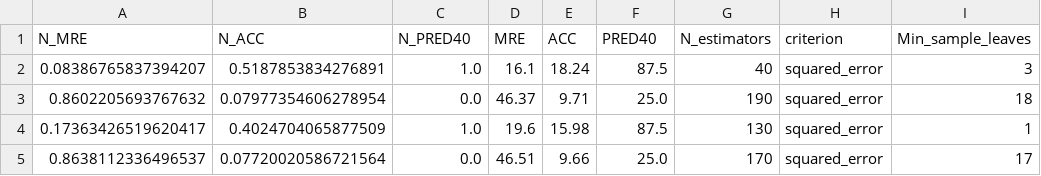
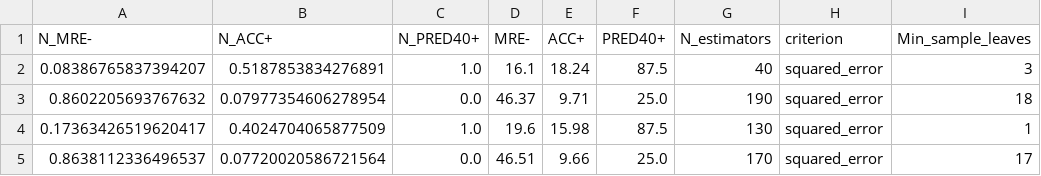
Before and after one commit to txt/aa24, a CSV file: data/Health/health0.csv, drawn as a sheet; only a part is shown; the diff names each change by its address in the sheet, - before the commit and + after, or states it on an @@ line.

Commit message:
changed headers for health datasets

```diff
--- a/data/Health/health0.csv
+++ b/data/Health/health0.csv
-A1: N_MRE
+A1: N_MRE-
-B1: N_ACC
+B1: N_ACC+
-C1: N_PRED40
+C1: N_PRED40+
-D1: MRE
+D1: MRE-
-E1: ACC
+E1: ACC+
-F1: PRED40
+F1: PRED40+
```
Also changed, not shown: data/Health/health1.csv, data/Health/health10.csv, 34 other files.
